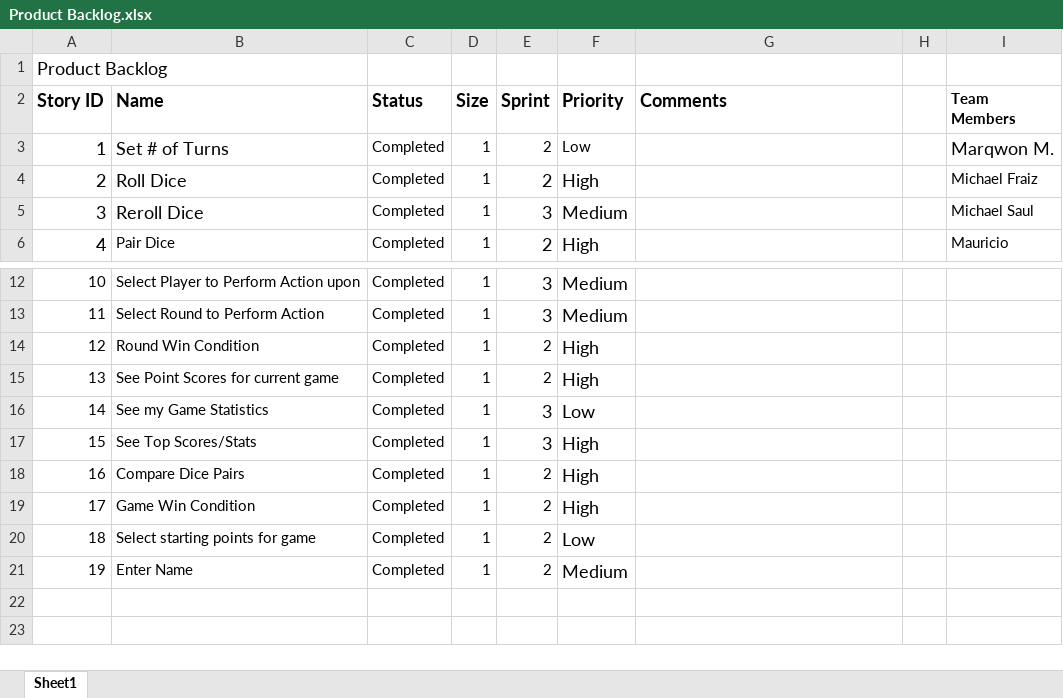
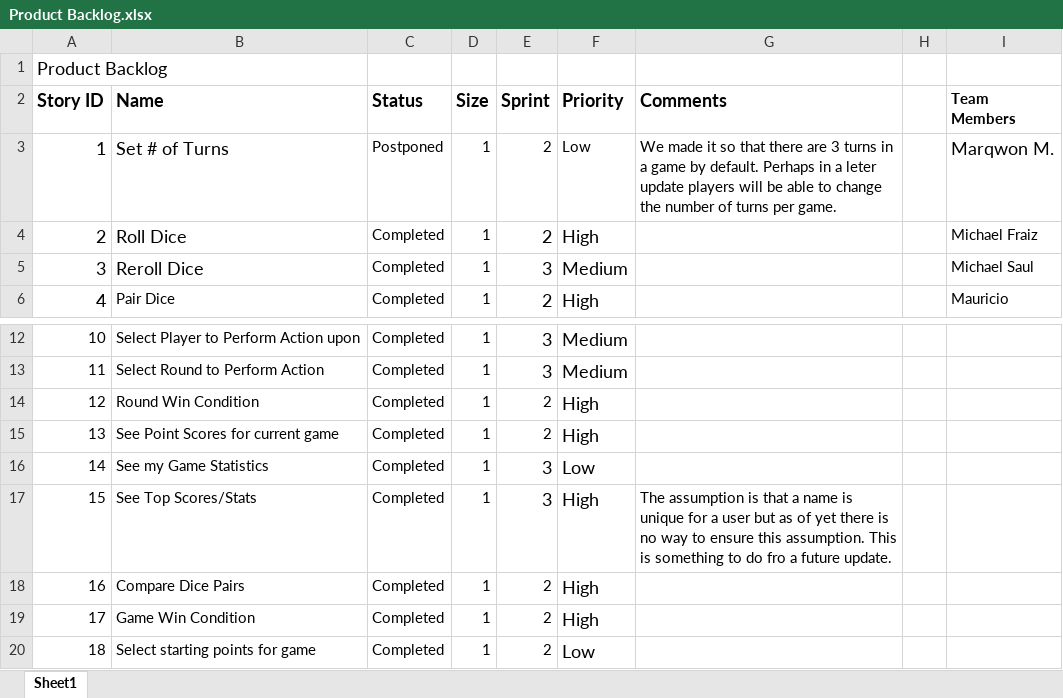
Before and after one commit to mamiran5/Dice-Game, an Excel workbook: Team Project CSE360/src/Game Information/Product Backlog.xlsx, sheet Sheet1, drawn as a sheet; only a part is shown, gaps mark what is left out; the shorter side is filled out with more unchanged rows; values as stored, in another font and other column widths than the file's, no borders; the diff names each change by its address in the sheet, - before the commit and + after, or states it on an @@ line.

Commit message:
Updated Documentation

```diff
--- a/Team Project CSE360/src/Game Information/Product Backlog.xlsx (sheet Sheet1)
+++ b/Team Project CSE360/src/Game Information/Product Backlog.xlsx (sheet Sheet1)
-C3 (Status): Completed
+C3 (Status): Postponed
-G3 (Comments): (empty)
+G3 (Comments): We made it so that there are 3 turns in a game by default. Perhaps in a leter update players will be able to change the number of turns per game.
-G17 (Comments): (empty)
+G17 (Comments): The assumption is that a name is unique for a user but as of yet there is no way to ensure this assumption. This is something to do fro a future update.
```
